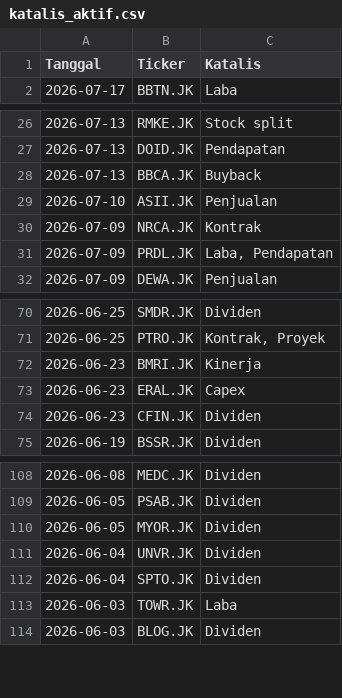
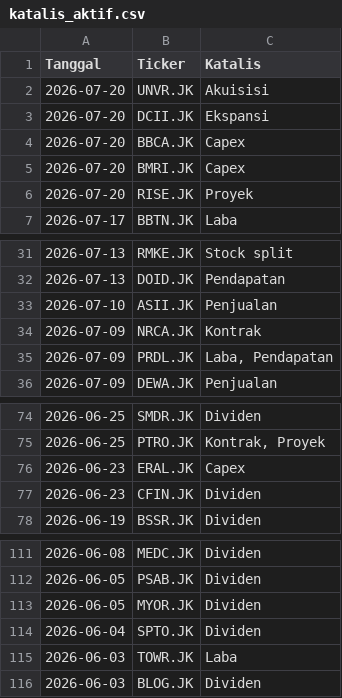
Before and after one commit to gpra19/hybrid-war-room, a CSV file: katalis_aktif.csv, drawn as a sheet; only a part is shown, gaps mark what is left out; removed rows and columns are numbered as before the commit, all else as after; the diff names each change by its address in the sheet, - before the commit and + after, or states it on an @@ line.

Commit message:
Update intelijen fundamental harian

```diff
--- a/katalis_aktif.csv
+++ b/katalis_aktif.csv
+row 2: 2026-07-20 | UNVR.JK | Akuisisi
+row 3: 2026-07-20 | DCII.JK | Ekspansi
+row 4: 2026-07-20 | BBCA.JK | Capex
+row 5: 2026-07-20 | BMRI.JK | Capex
+row 6: 2026-07-20 | RISE.JK | Proyek
-row 28: 2026-07-13 | BBCA.JK | Buyback
-row 72: 2026-06-23 | BMRI.JK | Kinerja
-row 111: 2026-06-04 | UNVR.JK | Dividen
```
